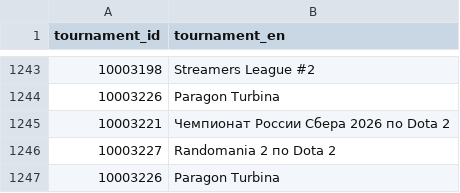
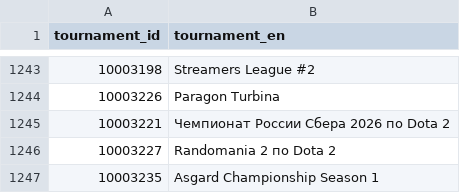
Before and after one commit to dtiendat1376/dota2web, a CSV file: data/tournaments.csv, drawn as a sheet; only a part is shown, gaps mark what is left out; removed rows and columns are numbered as before the commit, all else as after; the diff names each change by its address in the sheet, - before the commit and + after, or states it on an @@ line.

```diff
--- a/data/tournaments.csv
+++ b/data/tournaments.csv
-row 1247: 10003226 | Paragon Turbina
+row 1247: 10003235 | Asgard Championship Season 1
```
Also changed, not shown: data/players.csv, data/teams.csv, 5 other files.
